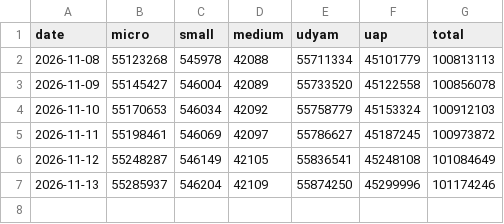
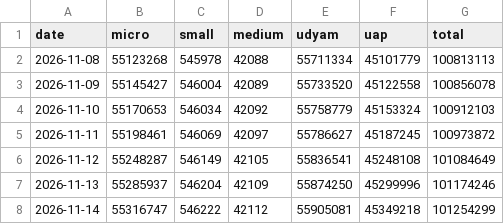
Before and after one commit to pulkitwork2901-creator/Pulkit-Tyagi-NITI-Aayog, a CSV file: data/reform/msme-snapshots.csv, drawn as a sheet.

```diff
--- a/data/reform/msme-snapshots.csv
+++ b/data/reform/msme-snapshots.csv
@@ -7 +7,2 @@ date,micro,small,medium,udyam,uap,total
 2026-11-13,55285937,546204,42109,55874250,45299996,101174246
+2026-11-14,55316747,546222,42112,55905081,45349218,101254299
```
Also changed, not shown: data/reform/njdg-snapshots.csv, 7 other files.
